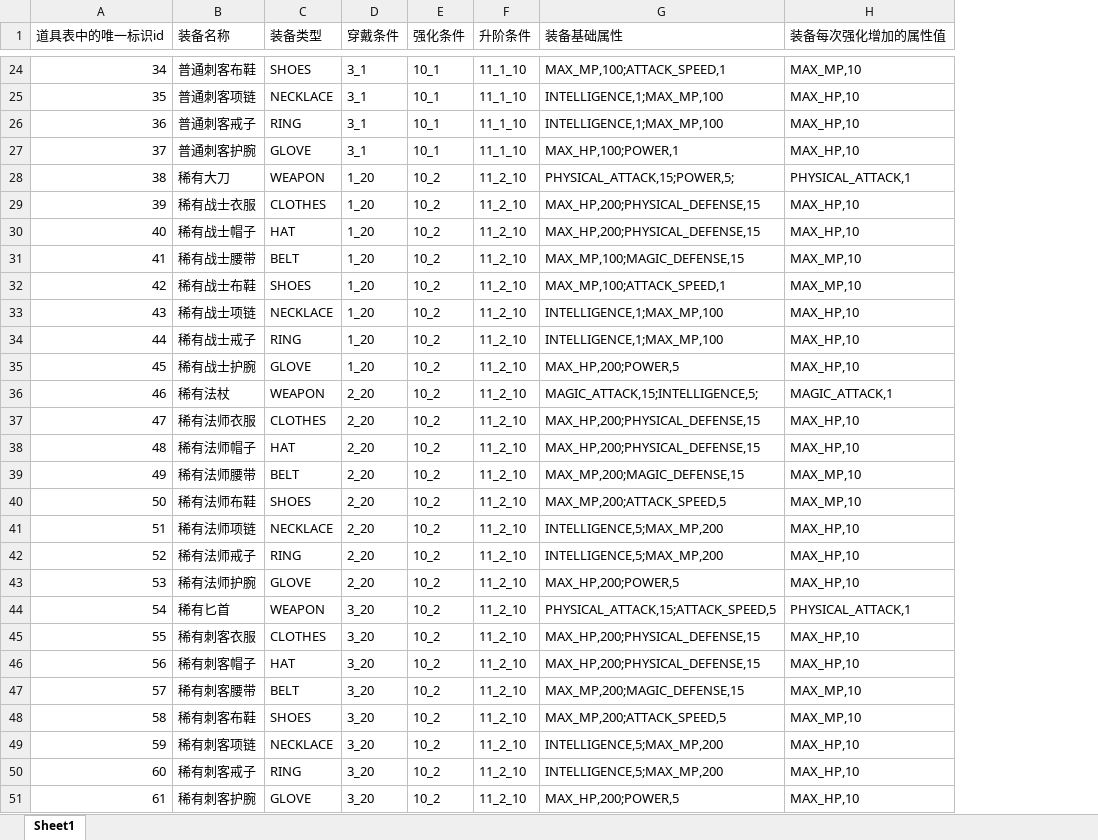
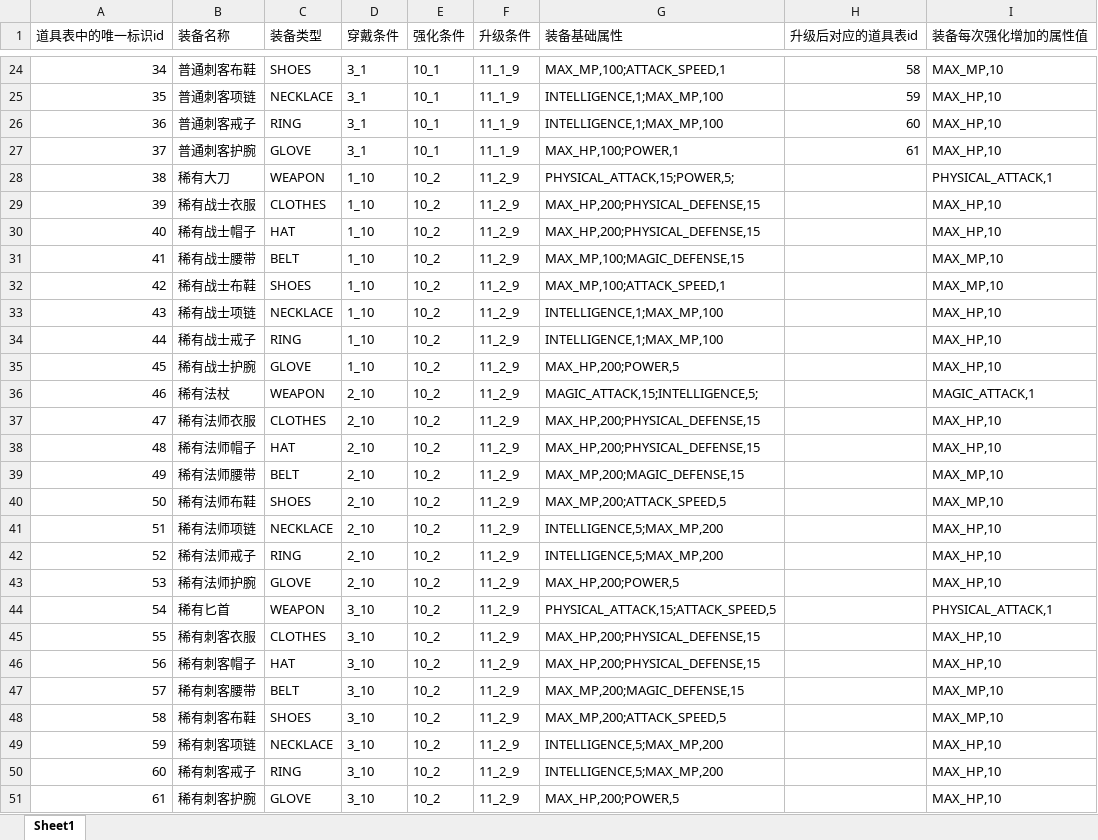
Before and after one commit to xuxinstyle/newgame, an Excel workbook: src/main/resources/resource/EquipResource.xlsx, sheet Sheet1, drawn as a sheet; only a part is shown, gaps mark what is left out; values as stored, in another font and other column widths than the file's, no borders; removed rows and columns are numbered as before the commit, all else as after; the diff names each change by its address in the sheet, - before the commit and + after, or states it on an @@ line.

```diff
--- a/src/main/resources/resource/EquipResource.xlsx (sheet Sheet1)
+++ b/src/main/resources/resource/EquipResource.xlsx (sheet Sheet1)
-column F (升阶条件), rows 24-51: 11_1_10 | 11_1_10 | 11_1_10 | 11_1_10 | 11_2_10 | 11_2_10 | 11_2_10 | 11_2_10 | 11_2_10 | 11_2_10 | 11_2_10 | 11_2_10 | 11_2_10 | 11_2_10 | 11_2_10 | 11_2_10 | 11_2_10 | 11_2_10 | 11_2_10 | 11_2_10 | 11_2_10 | 11_2_10 | 11_2_10 | 11_2_10 | 11_2_10 | 11_2_10 | 11_2_10 | 11_2_10
+column F (升级条件), rows 24-51: 11_1_9 | 11_1_9 | 11_1_9 | 11_1_9 | 11_2_9 | 11_2_9 | 11_2_9 | 11_2_9 | 11_2_9 | 11_2_9 | 11_2_9 | 11_2_9 | 11_2_9 | 11_2_9 | 11_2_9 | 11_2_9 | 11_2_9 | 11_2_9 | 11_2_9 | 11_2_9 | 11_2_9 | 11_2_9 | 11_2_9 | 11_2_9 | 11_2_9 | 11_2_9 | 11_2_9 | 11_2_9
+column H (升级后对应的道具表id), rows 24-27: 58 | 59 | 60 | 61
-D28:D35 (穿戴条件): 1_20
+D28:D35 (穿戴条件): 1_10
-D36:D43 (穿戴条件): 2_20
+D36:D43 (穿戴条件): 2_10
-D44:D51 (穿戴条件): 3_20
+D44:D51 (穿戴条件): 3_10
```
Also changed, not shown: src/main/resources/resource/ItemResource.xlsx, src/main/resources/resource/PlayerLevelResource.xlsx, 54 other files.
